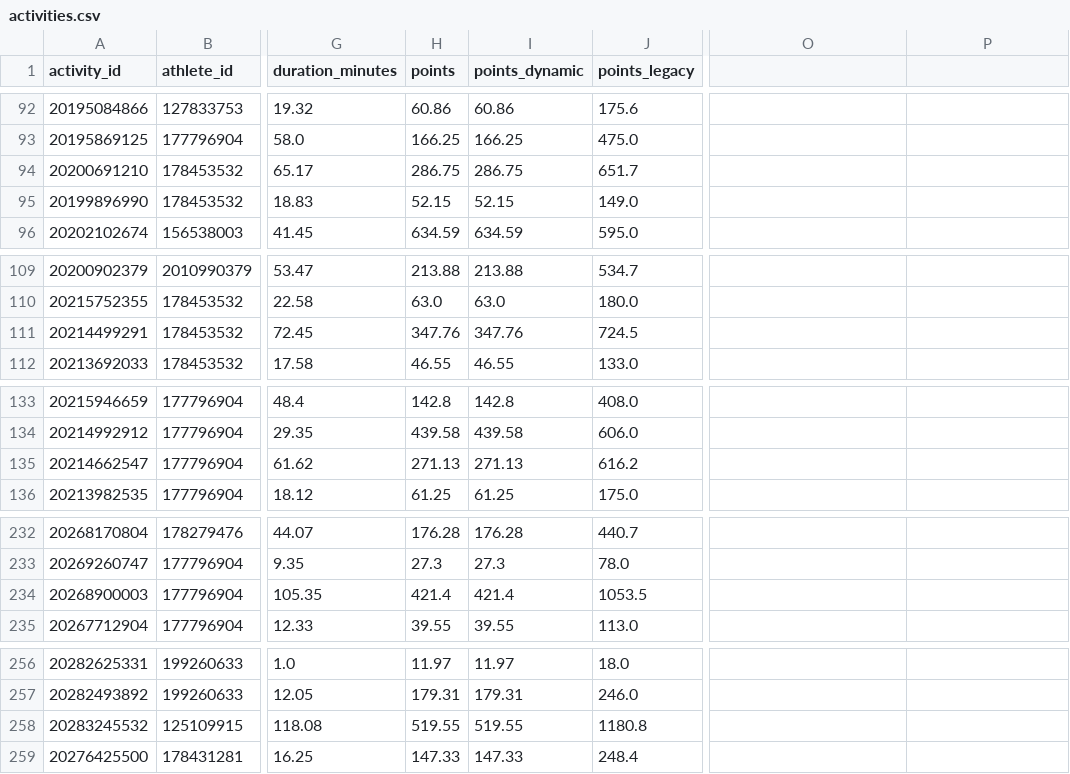
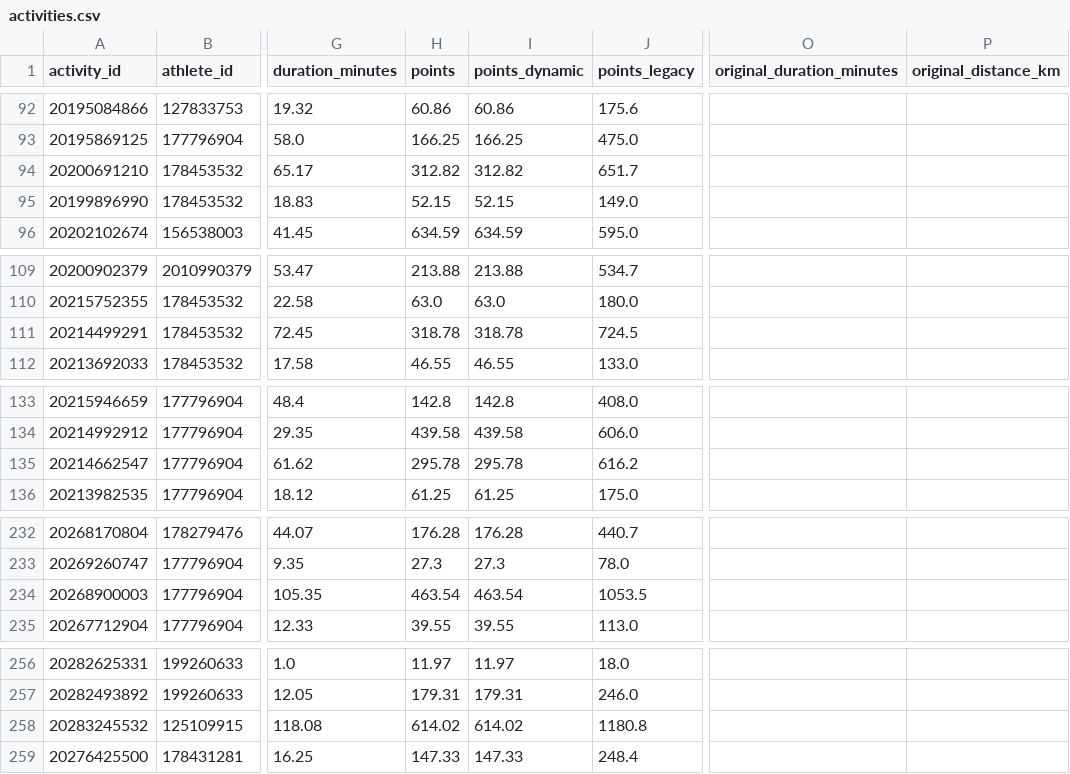
Before and after one commit to Lupilgaming/Strava2026, a CSV file: activities.csv, drawn as a sheet; only a part is shown, gaps mark what is left out; the diff covers the shown part only; the diff names each change by its address in the sheet, - before the commit and + after, or states it on an @@ line.

```diff
--- a/activities.csv
+++ b/activities.csv
-O1: (empty)
+O1: original_duration_minutes
-P1: (empty)
+P1: original_distance_km
-H94 (points): 286.75
+H94 (points): 312.82
-I94 (points_dynamic): 286.75
+I94 (points_dynamic): 312.82
-H111 (points): 347.76
+H111 (points): 318.78
-I111 (points_dynamic): 347.76
+I111 (points_dynamic): 318.78
-H135 (points): 271.13
+H135 (points): 295.78
-I135 (points_dynamic): 271.13
+I135 (points_dynamic): 295.78
-H234 (points): 421.4
+H234 (points): 463.54
-I234 (points_dynamic): 421.4
+I234 (points_dynamic): 463.54
-H258 (points): 519.55
+H258 (points): 614.02
-I258 (points_dynamic): 519.55
+I258 (points_dynamic): 614.02
```
Also changed, not shown: 81 edited cells elsewhere in this file, YEAR2026/activities.csv, export/activities.csv, 22 other files.
